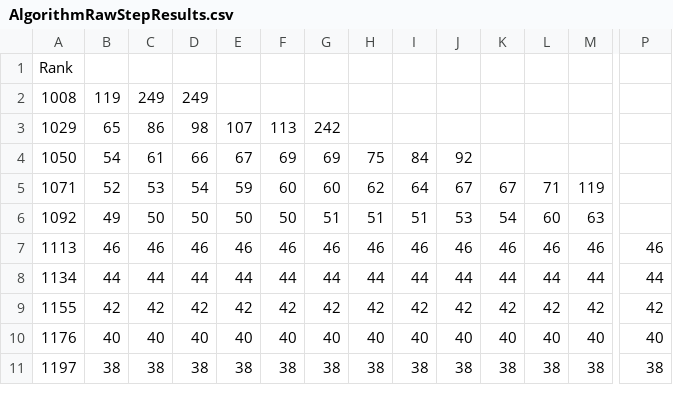
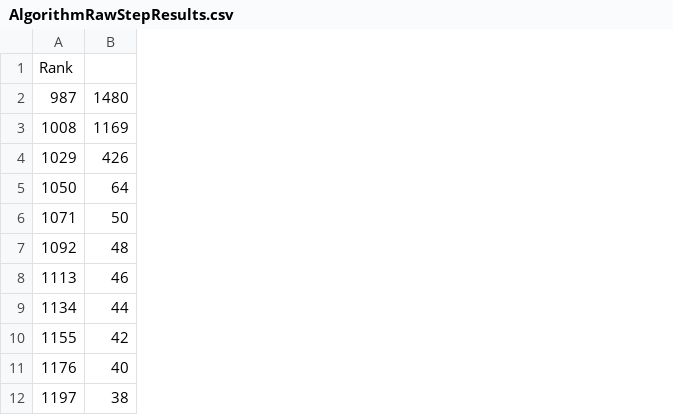
Before and after one commit to JacobAdams101/MatrixMultiplicationProject, a CSV file: fastmatrixmultiplicationsymmetryGraph/AlgorithmRawStepResults.csv, drawn as a sheet; only a part is shown, gaps mark what is left out; removed rows and columns are numbered as before the commit, all else as after; rows hold the shown columns only; the diff covers the shown part only; the diff names each change by its address in the sheet, - before the commit and + after, or states it on an @@ line.

```diff
--- a/fastmatrixmultiplicationsymmetryGraph/AlgorithmRawStepResults.csv
+++ b/fastmatrixmultiplicationsymmetryGraph/AlgorithmRawStepResults.csv
-column B, rows 2-11: 119 | 65 | 54 | 52 | 49 | 46 | 44 | 42 | 40 | 38
-column C, rows 2-11: 249 | 86 | 61 | 53 | 50 | 46 | 44 | 42 | 40 | 38
-column D, rows 2-11: 249 | 98 | 66 | 54 | 50 | 46 | 44 | 42 | 40 | 38
-column E, rows 3-11: 107 | 67 | 59 | 50 | 46 | 44 | 42 | 40 | 38
-column F, rows 3-11: 113 | 69 | 60 | 50 | 46 | 44 | 42 | 40 | 38
-column G, rows 3-11: 242 | 69 | 60 | 51 | 46 | 44 | 42 | 40 | 38
-column H, rows 4-11: 75 | 62 | 51 | 46 | 44 | 42 | 40 | 38
-column I, rows 4-11: 84 | 64 | 51 | 46 | 44 | 42 | 40 | 38
-column J, rows 4-11: 92 | 67 | 53 | 46 | 44 | 42 | 40 | 38
-column K, rows 5-11: 67 | 54 | 46 | 44 | 42 | 40 | 38
-column L, rows 5-11: 71 | 60 | 46 | 44 | 42 | 40 | 38
-column M, rows 5-11: 119 | 63 | 46 | 44 | 42 | 40 | 38
+row 2: 987 | 1480
-B3: (empty)
+B3: 1169
-B4: (empty)
+B4: 426
-B5: (empty)
+B5: 64
-B6: (empty)
+B6: 50
-B7: (empty)
+B7: 48
```
Also changed, not shown: 3 removed columns elsewhere in this file, fastmatrixmultiplicationsymmetryGraph/AlgorithmRawTimeResults.csv, fastmatrixmultiplicationsymmetryGraph/AlgorithmResults.csv, 4 other files.
